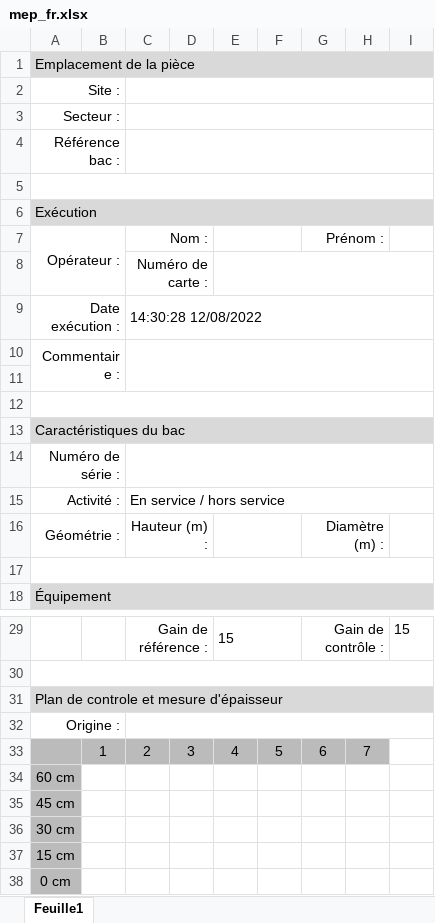
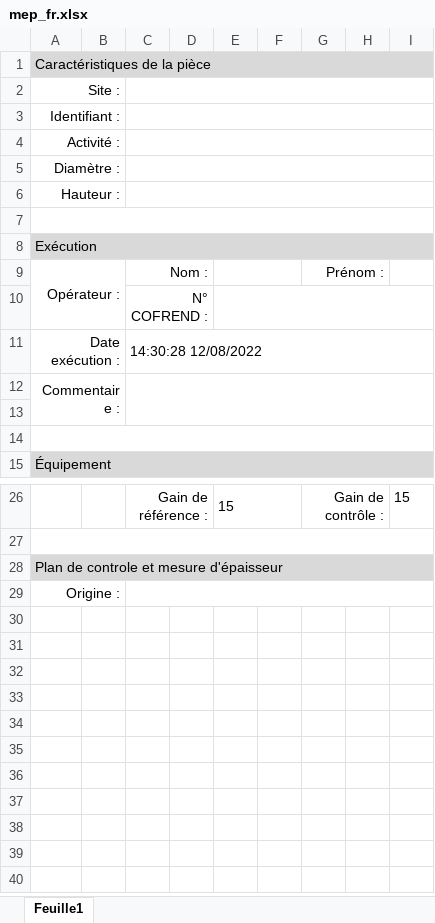
Before and after one commit to Canteml/DatascanV4, an Excel workbook: dev/src/res/templates/mep_fr.xlsx, sheet Feuille1, drawn as a sheet; only a part is shown, gaps mark what is left out; values as stored, in another font and other column widths than the file's, no borders; removed rows and columns are numbered as before the commit, all else as after; the diff covers the shown part only; the diff names each change by its address in the sheet, - before the commit and + after, or states it on an @@ line.

```diff
--- a/dev/src/res/templates/mep_fr.xlsx (sheet Feuille1)
+++ b/dev/src/res/templates/mep_fr.xlsx (sheet Feuille1)
-A1: Emplacement de la pièce
+A1: Caractéristiques de la pièce
-A3: Secteur :
+A3: Identifiant :
-A4: Référence bac :
+A4: Activité :
+row 5: Diamètre :
+row 6: Hauteur :
-C10: Numéro de carte :
+C10: N° COFREND :
-row 12: (empty)
-row 13: Caractéristiques du bac
-row 14: Numéro de série :
-row 15: Activité : |  | En service / hors service
-row 16: Géométrie : |  | Hauteur (m) : |  |  |  | Diamètre (m) :
-row 33:  | 1 | 2 | 3 | 4 | 5 | 6 | 7
-row 34: 60 cm
-row 35: 45 cm
-row 36: 30 cm
-row 37: 15 cm
-row 38: 0 cm
```
Also changed, not shown: 1 edited cell elsewhere in this sheet, 8 other files.
